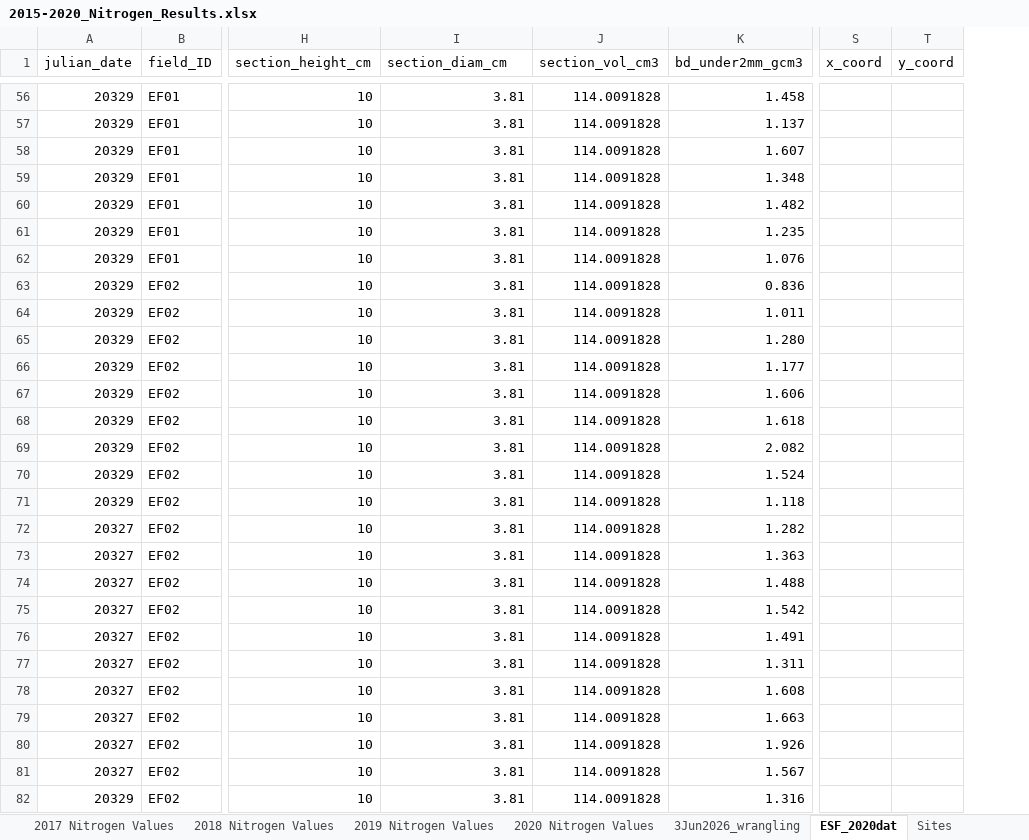
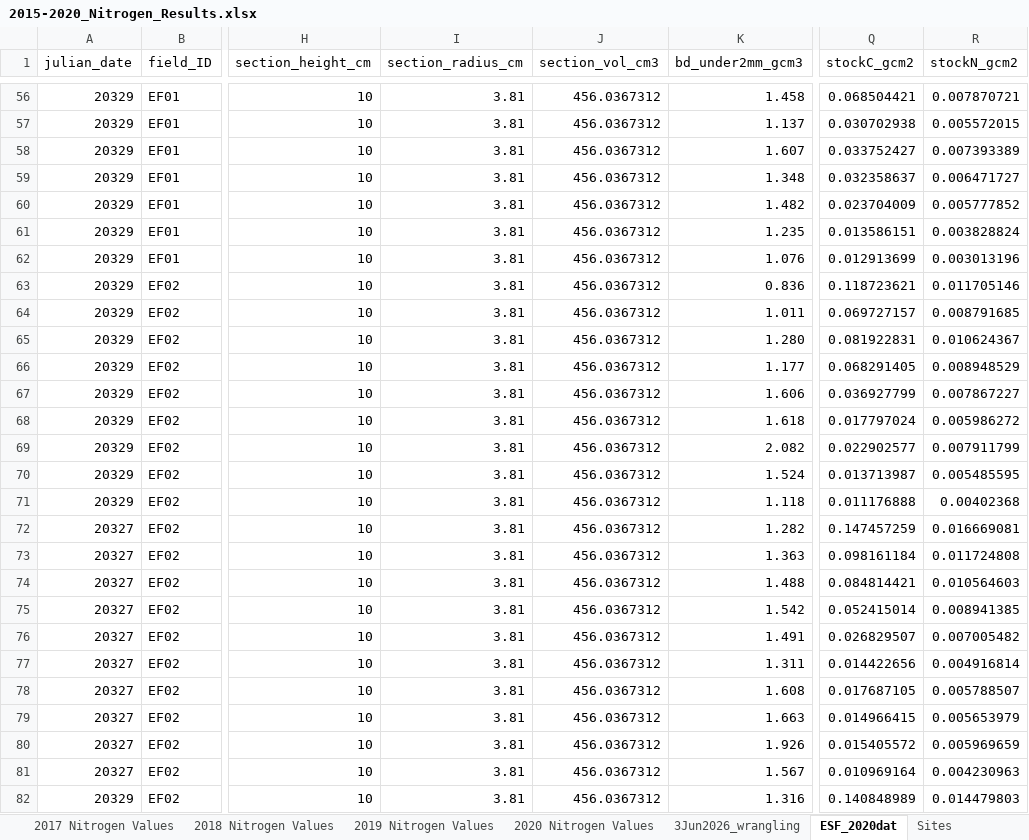
Before and after one commit to elizabethforbes/eddy-covariance, an Excel workbook: eddy_covariance_fluxdata/2015-2020_Nitrogen_Results.xlsx, sheet ESF_2020dat, drawn as a sheet; only a part is shown, gaps mark what is left out; values as stored, in another font and other column widths than the file's, no borders; removed rows and columns are numbered as before the commit, all else as after; the diff covers the shown part only; the diff names each change by its address in the sheet, - before the commit and + after, or states it on an @@ line.

```diff
--- a/eddy_covariance_fluxdata/2015-2020_Nitrogen_Results.xlsx (sheet ESF_2020dat)
+++ b/eddy_covariance_fluxdata/2015-2020_Nitrogen_Results.xlsx (sheet ESF_2020dat)
+column Q (stockC_gcm2), rows 56-82: 0.068504421 | 0.030702938 | 0.033752427 | 0.032358637 | 0.023704009 | 0.013586151 | 0.012913699 | 0.118723621 | 0.069727157 | 0.081922831 | 0.068291405 | 0.036927799 | 0.017797024 | 0.022902577 | 0.013713987 | 0.011176888 | 0.147457259 | 0.098161184 | 0.084814421 | 0.052415014 | 0.026829507 | 0.014422656 | 0.017687105 | 0.014966415 | 0.015405572 | 0.010969164 | 0.140848989
+column R (stockN_gcm2), rows 56-82: 0.007870721 | 0.005572015 | 0.007393389 | 0.006471727 | 0.005777852 | 0.003828824 | 0.003013196 | 0.011705146 | 0.008791685 | 0.010624367 | 0.008948529 | 0.007867227 | 0.005986272 | 0.007911799 | 0.005485595 | 0.00402368 | 0.016669081 | 0.011724808 | 0.010564603 | 0.008941385 | 0.007005482 | 0.004916814 | 0.005788507 | 0.005653979 | 0.005969659 | 0.004230963 | 0.014479803
-column S (x_coord), empty
-column T (y_coord), empty
-I1: section_diam_cm
+I1: section_radius_cm
-J56:J82 (section_vol_cm3): 114.0091828
+J56:J82 (section_vol_cm3): 456.0367312
```
Also changed, not shown: 95 edited cells elsewhere in this sheet, formulas that keep their value, 24 other files.
